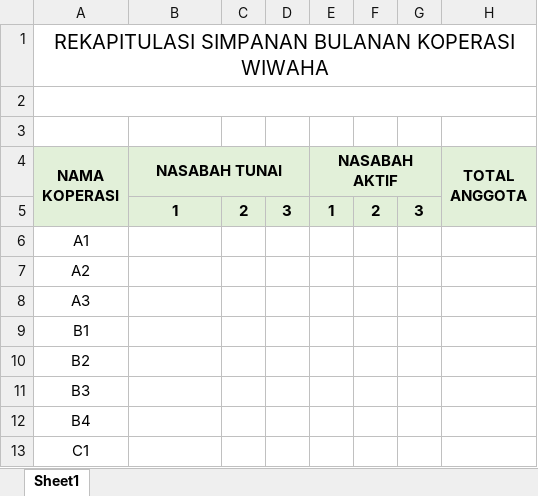
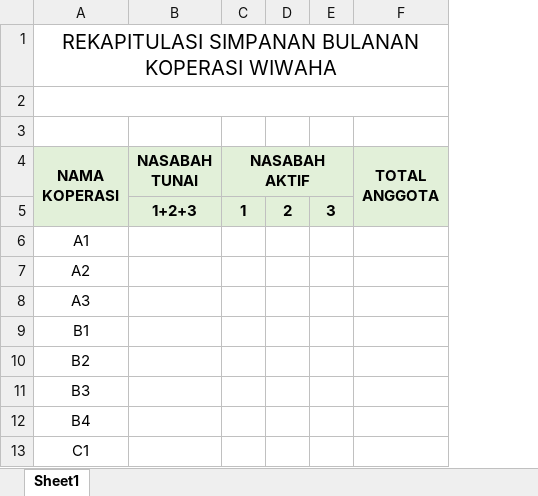
Before and after one commit to restuarifp/gis-data-pipeline, an Excel workbook: docs/template/monthly-finance-report.xlsx, sheet Sheet1, drawn as a sheet; only a part is shown; values as stored, in another font and other column widths than the file's, no borders; the diff names each change by its address in the sheet, - before the commit and + after, or states it on an @@ line.

```diff
--- a/docs/template/monthly-finance-report.xlsx (sheet Sheet1)
+++ b/docs/template/monthly-finance-report.xlsx (sheet Sheet1)
-column C, row 5: 2
-column D, row 5: 3
-B4:D4 merged
-B5 (NASABAH TUNAI): 1
+B5 (NASABAH TUNAI): 1+2+3
```
Also changed, not shown: formulas that keep their value, docs/template/summary.xlsx, 2 other files.
